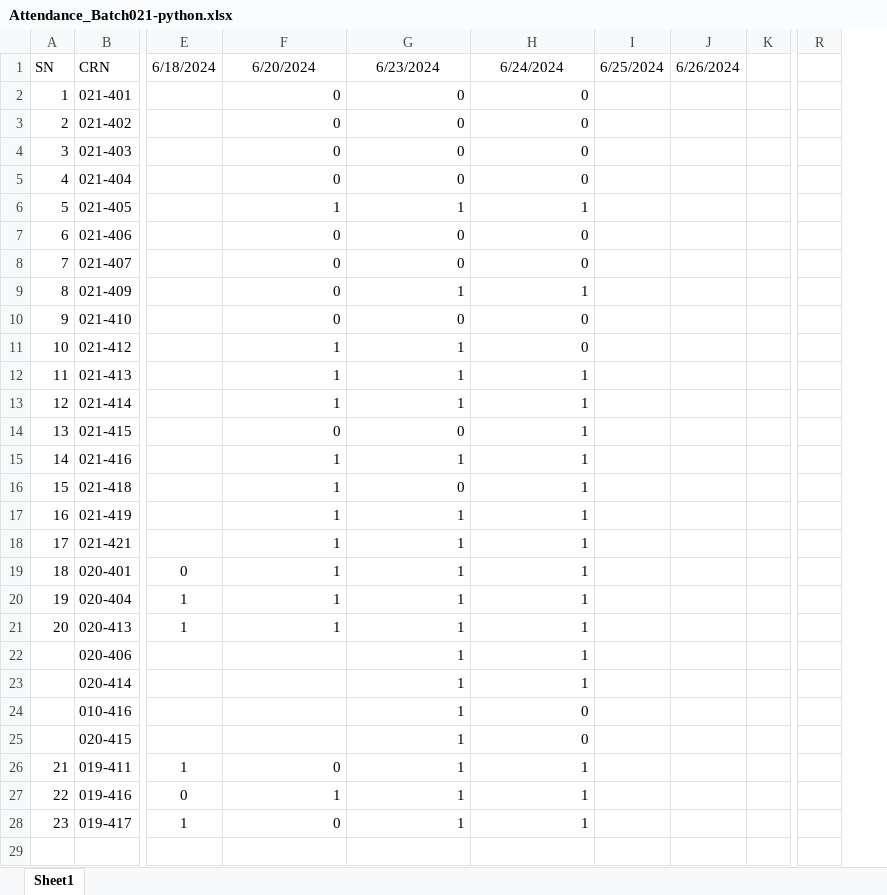
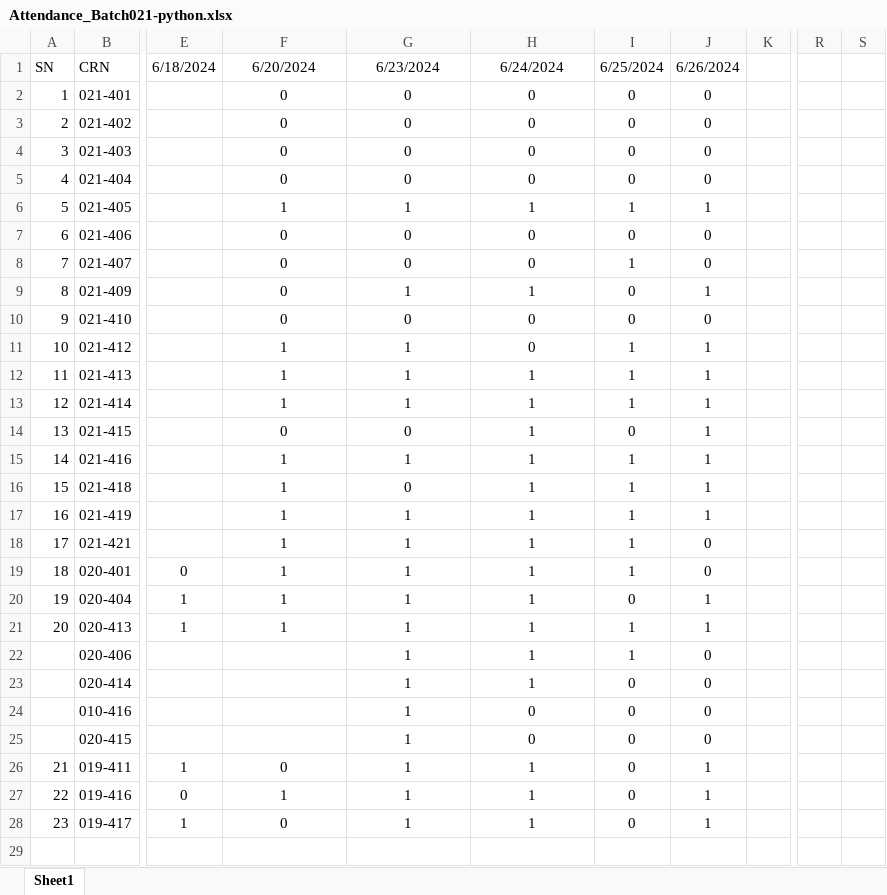
Before and after one commit to shr34sachin/workspace_python_2024_GrpI, an Excel workbook: Attendance_Batch021-python.xlsx, sheet Sheet1, drawn as a sheet; only a part is shown, gaps mark what is left out; values as stored, in another font and other column widths than the file's, no borders; removed rows and columns are numbered as before the commit, all else as after; the diff covers the shown part only; the diff names each change by its address in the sheet, - before the commit and + after, or states it on an @@ line.

```diff
--- a/Attendance_Batch021-python.xlsx (sheet Sheet1)
+++ b/Attendance_Batch021-python.xlsx (sheet Sheet1)
-column I, row 1: 6/25/2024
-column J, row 1: 6/26/2024
+column I, rows 1-28: 6/25/2024 | 0 | 0 | 0 | 0 | 1 | 0 | 1 | 0 | 0 | 1 | 1 | 1 | 0 | 1 | 1 | 1 | 1 | 1 | 0 | 1 | 1 | 0 | 0 | 0 | 0 | 0 | 0
+column J, rows 1-28: 6/26/2024 | 0 | 0 | 0 | 0 | 1 | 0 | 0 | 1 | 0 | 1 | 1 | 1 | 1 | 1 | 1 | 1 | 0 | 0 | 1 | 1 | 0 | 0 | 0 | 0 | 1 | 1 | 1
+column S, empty
-F2:H21 alignment: right
+F2:H21 alignment: center
-G22:H25 alignment: right
+G22:H25 alignment: center
-F26:H28 alignment: right
+F26:H28 alignment: center
```
Also changed, not shown: 1 added row and cell formats elsewhere in this sheet, 2 other files.
